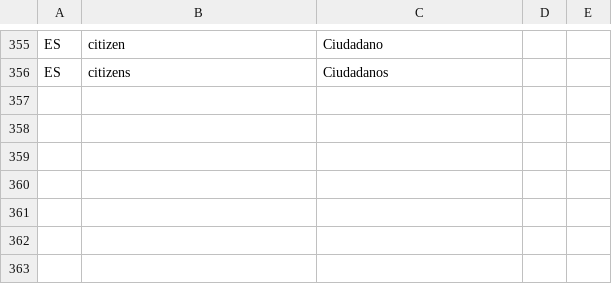
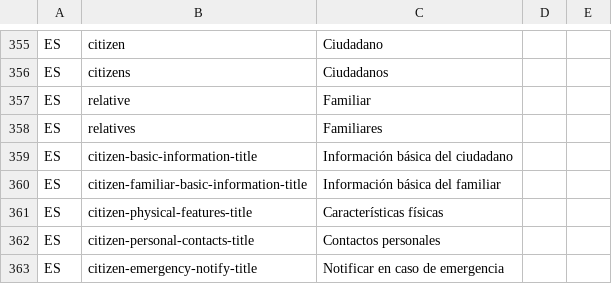
Before and after one commit to idbcgroup/GMH, a CSV file: ejb/src/main/resources/uistrings.csv, drawn as a sheet; only a part is shown, gaps mark what is left out.

```diff
--- a/ejb/src/main/resources/uistrings.csv
+++ b/ejb/src/main/resources/uistrings.csv
@@ -356 +356,8 @@ ES,citizen,Ciudadano
 ES,citizens,Ciudadanos
+ES,relative,Familiar
+ES,relatives,Familiares
+ES,citizen-basic-information-title,Información básica del ciudadano
+ES,citizen-familiar-basic-information-title,Información básica del familiar
+ES,citizen-physical-features-title,Características físicas
+ES,citizen-personal-contacts-title,Contactos personales
+ES,citizen-emergency-notify-title,Notificar en caso de emergencia
```
Also changed, not shown: 10 other files.
